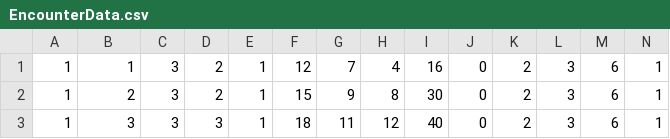
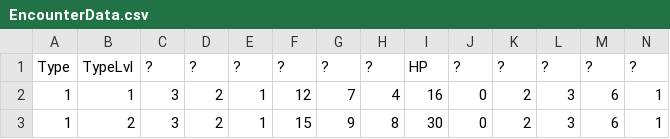
Before and after one commit to ZaneDubya/YserbiusData, a CSV file: Data/EncounterData.csv, drawn as a sheet; only a part is shown; the shorter side is filled out with more unchanged rows; rows hold the shown columns only; the diff names each change by its address in the sheet, - before the commit and + after, or states it on an @@ line.

Commit message:
Identified HP

```diff
--- a/Data/EncounterData.csv
+++ b/Data/EncounterData.csv
+row 1: Type | TypeLvl | ? | ? | ? | ? | ? | ? | HP | ? | ? | ? | ? | ?
```
